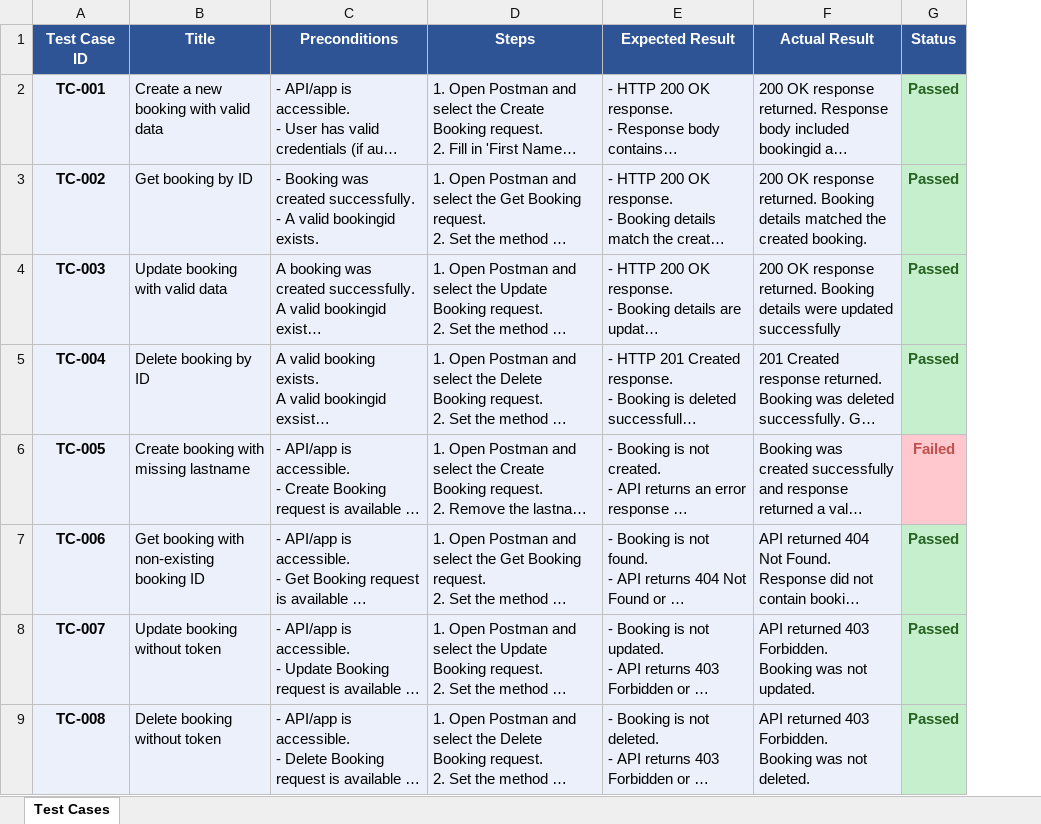
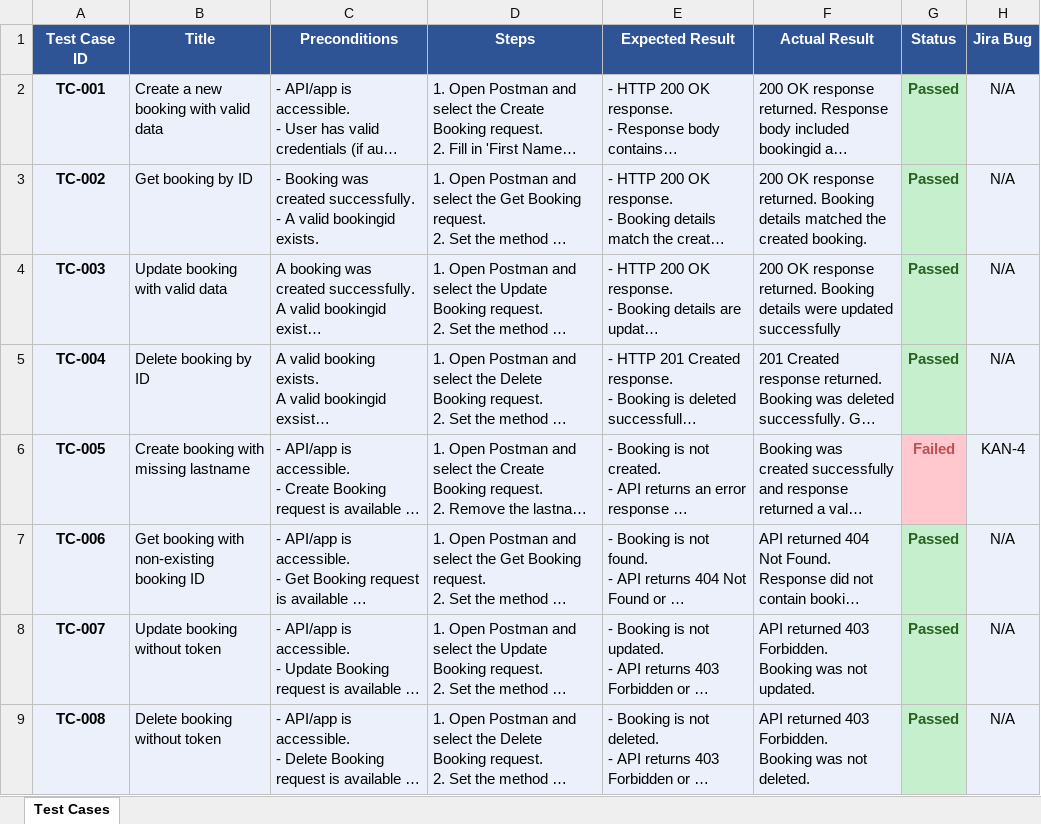
Before and after one commit to maoritz/qa-booker-restful, an Excel workbook: Test_Cases.xlsx, sheet Test Cases, drawn as a sheet; only a part is shown; long unchanged cells end in …; values as stored, in another font and other column widths than the file's, no borders; charts and pictures not drawn; the diff covers the shown part only; the diff names each change by its address in the sheet, - before the commit and + after, or states it on an @@ line.

Commit message:
Update Batch 3 test results
Executed TC-015 to TC-019.
Updated actual results, statuses, and Jira bug traceability.
Linked failed test cases to Jira bugs KAN-10 to KAN-12.

```diff
--- a/Test_Cases.xlsx (sheet Test Cases)
+++ b/Test_Cases.xlsx (sheet Test Cases)
+column H (Jira Bug), rows 2-9: N/A | N/A | N/A | N/A | KAN-4 | N/A | N/A | N/A
```
Also changed, not shown: 5 added rows and 6 edited cells elsewhere in this sheet.
